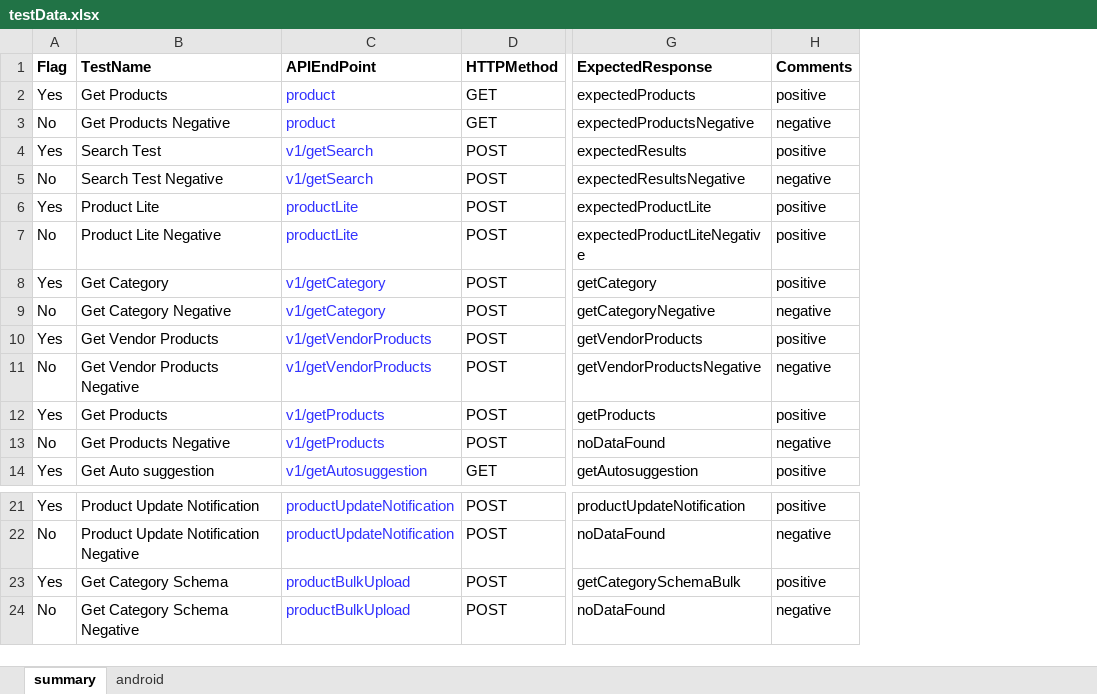
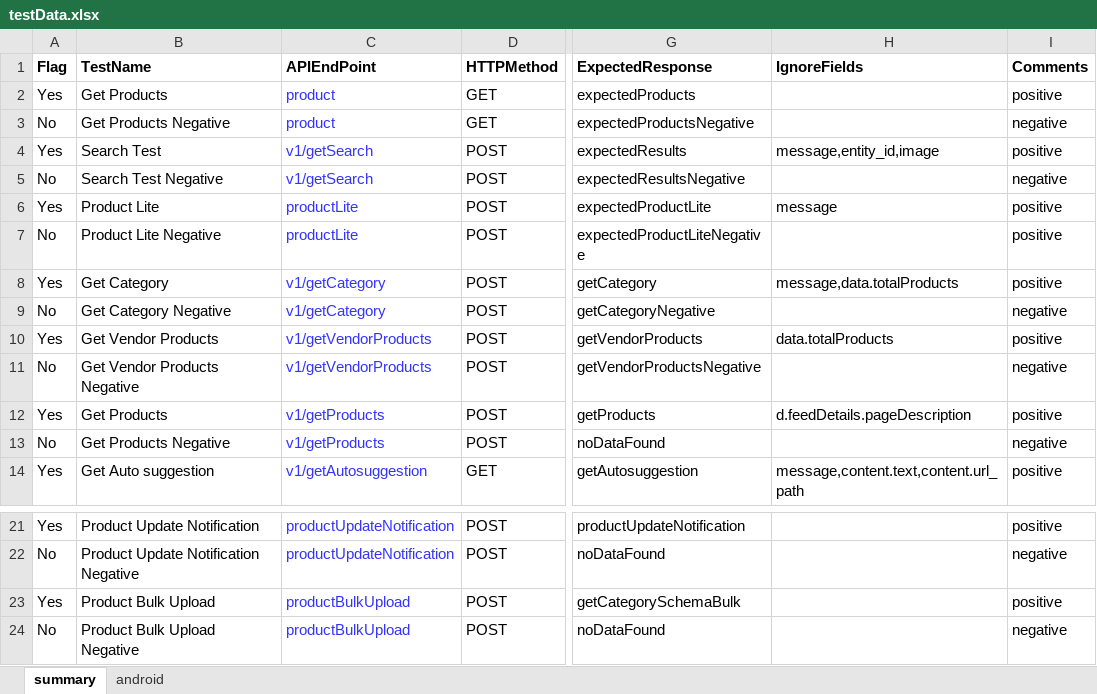
Before and after one commit to shukrani/cv_qa_api_automation, an Excel workbook: src/main/resources/testData.xlsx, sheet summary, drawn as a sheet; only a part is shown, gaps mark what is left out; values as stored, in another font and other column widths than the file's, no borders; conditional formats not drawn; the diff names each change by its address in the sheet, - before the commit and + after, or states it on an @@ line.

Commit message:
updated json comparator to ignore given key's value

```diff
--- a/src/main/resources/testData.xlsx (sheet summary)
+++ b/src/main/resources/testData.xlsx (sheet summary)
+column H (IgnoreFields), rows 4-14: message,entity_id,image |  | message |  | message,data.totalProducts |  | data.totalProducts |  | d.feedDetails.pageDescription |  | message,content.text,content.url_path
-B23 (TestName): Get Category Schema
+B23 (TestName): Product Bulk Upload
-B24 (TestName): Get Category Schema Negative
+B24 (TestName): Product Bulk Upload Negative
```
Also changed, not shown: 17 other files.
